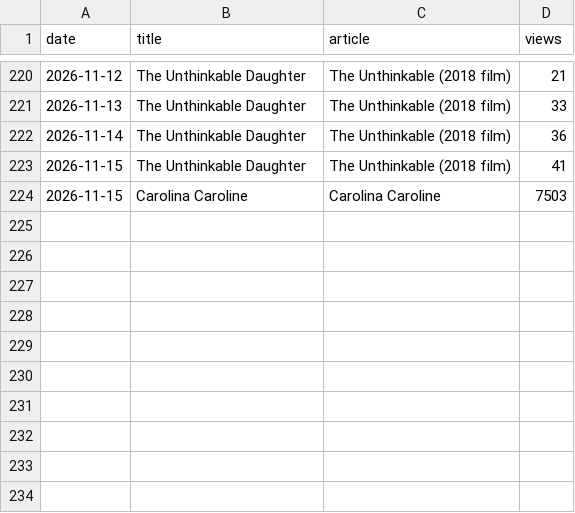
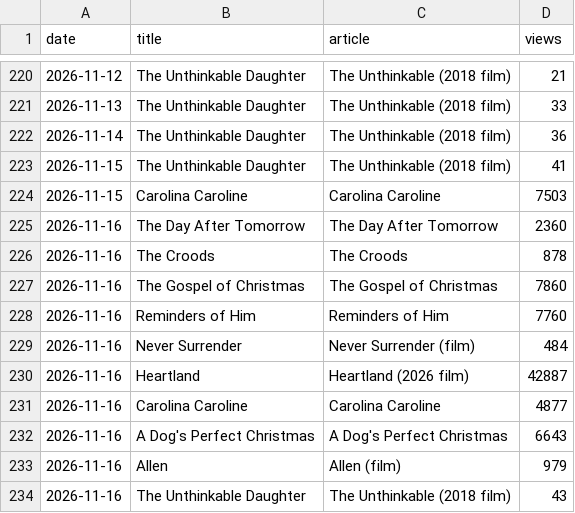
Before and after one commit to tzappy8/kalshi-netflix-data2, a CSV file: data/wiki_daily.csv, drawn as a sheet; only a part is shown, gaps mark what is left out; the diff names each change by its address in the sheet, - before the commit and + after, or states it on an @@ line.

Commit message:
update wiki_daily.csv 2026-11-17 22:46:09

```diff
--- a/data/wiki_daily.csv
+++ b/data/wiki_daily.csv
+row 225: 2026-11-16 | The Day After Tomorrow | The Day After Tomorrow | 2360
+row 226: 2026-11-16 | The Croods | The Croods | 878
+row 227: 2026-11-16 | The Gospel of Christmas | The Gospel of Christmas | 7860
+row 228: 2026-11-16 | Reminders of Him | Reminders of Him | 7760
+row 229: 2026-11-16 | Never Surrender | Never Surrender (film) | 484
+row 230: 2026-11-16 | Heartland | Heartland (2026 film) | 42887
+row 231: 2026-11-16 | Carolina Caroline | Carolina Caroline | 4877
+row 232: 2026-11-16 | A Dog's Perfect Christmas | A Dog's Perfect Christmas | 6643
+row 233: 2026-11-16 | Allen | Allen (film) | 979
+row 234: 2026-11-16 | The Unthinkable Daughter | The Unthinkable (2018 film) | 43
```
